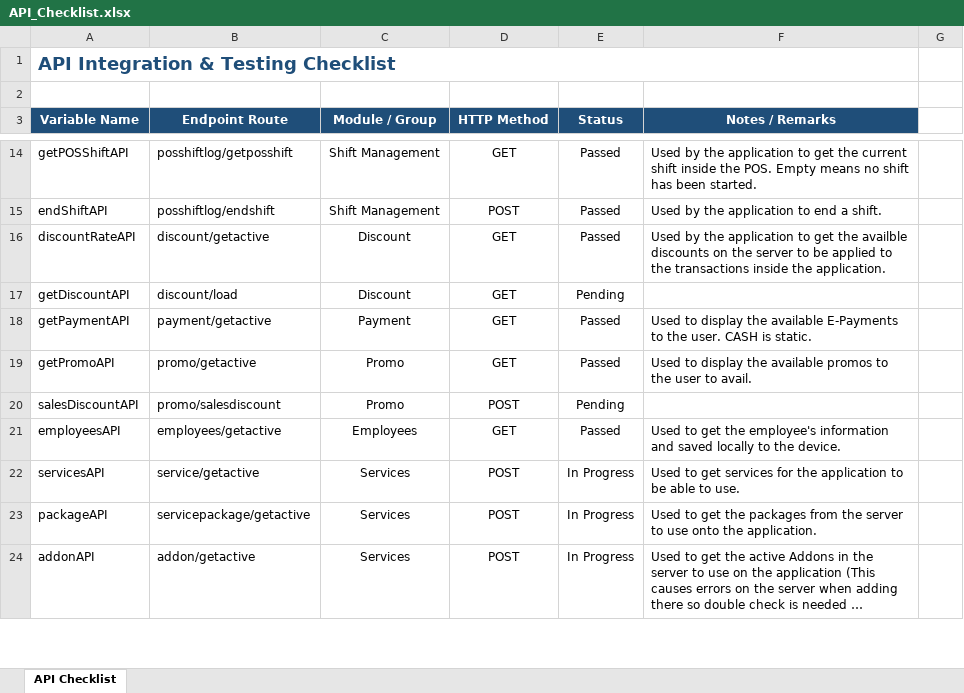
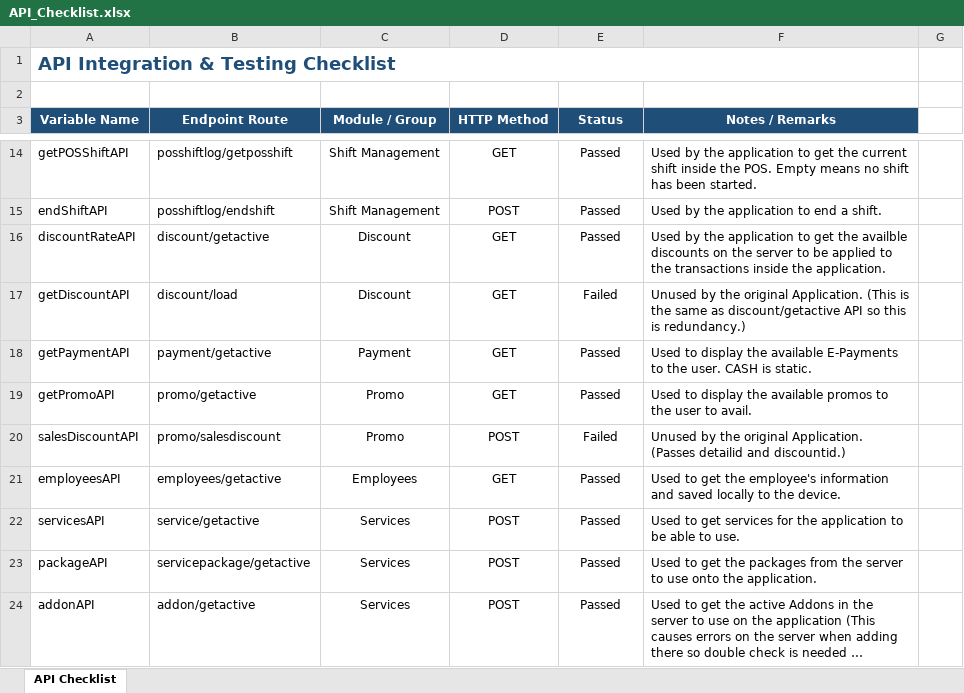
Before and after one commit to SilentCode1003/gpos-provantis, an Excel workbook: gpos_provantis/API_Checklist.xlsx, sheet API Checklist, drawn as a sheet; only a part is shown, gaps mark what is left out; long unchanged cells end in …; values as stored, in another font and other column widths than the file's, no borders; conditional formats not drawn; the diff covers the shown part only; the diff names each change by its address in the sheet, - before the commit and + after, or states it on an @@ line.

```diff
--- a/gpos_provantis/API_Checklist.xlsx (sheet API Checklist)
+++ b/gpos_provantis/API_Checklist.xlsx (sheet API Checklist)
-E17 (Status): Pending
+E17 (Status): Failed
-F17 (Notes / Remarks): (empty)
+F17 (Notes / Remarks): Unused by the original Application. (This is the same as discount/getactive API so this is redundancy.)
-E20 (Status): Pending
+E20 (Status): Failed
-F20 (Notes / Remarks): (empty)
+F20 (Notes / Remarks): Unused by the original Application. (Passes detailid and discountid.)
-E22:E24 (Status): In Progress
+E22:E24 (Status): Passed
```
Also changed, not shown: 11 edited cells elsewhere in this sheet, 36 other files.
